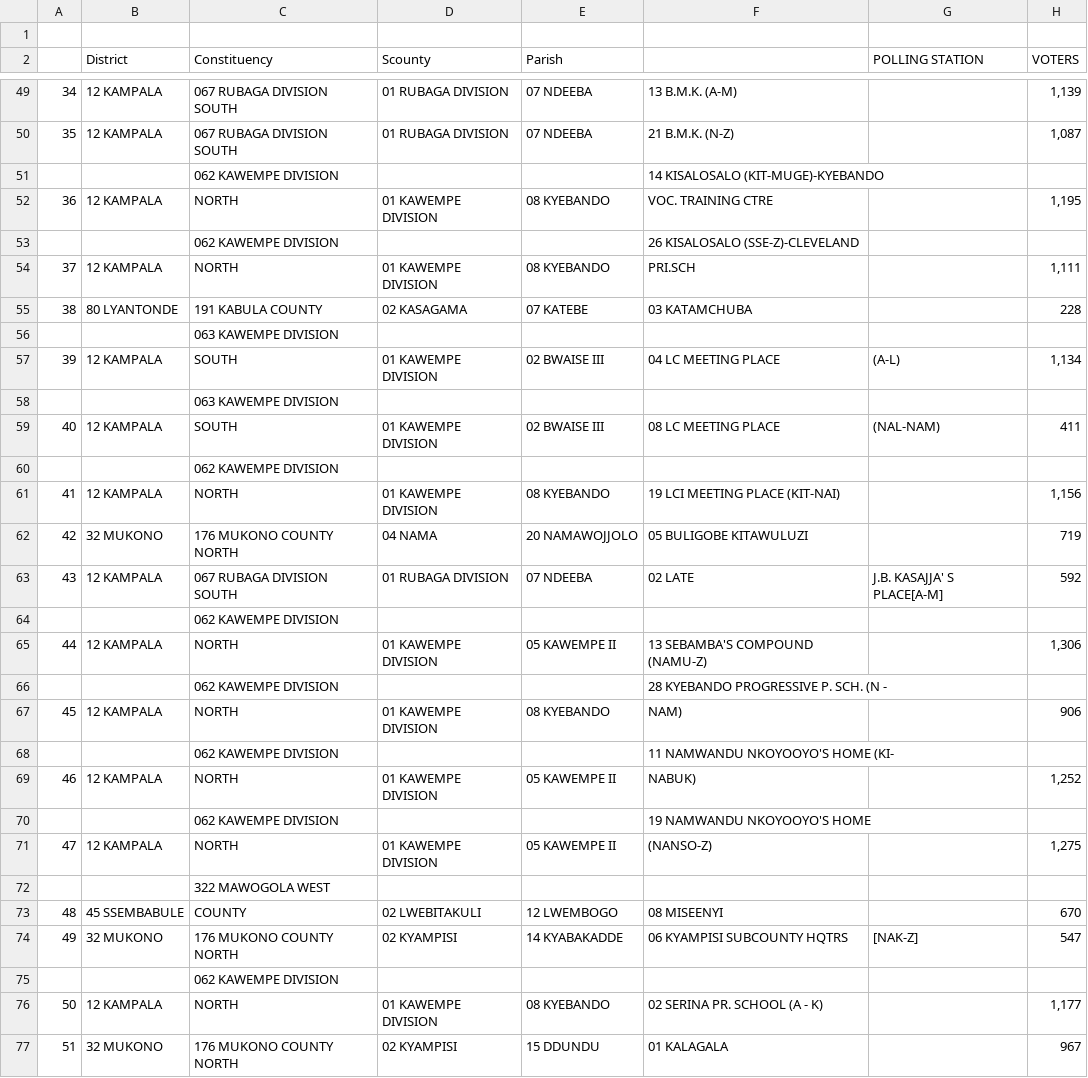
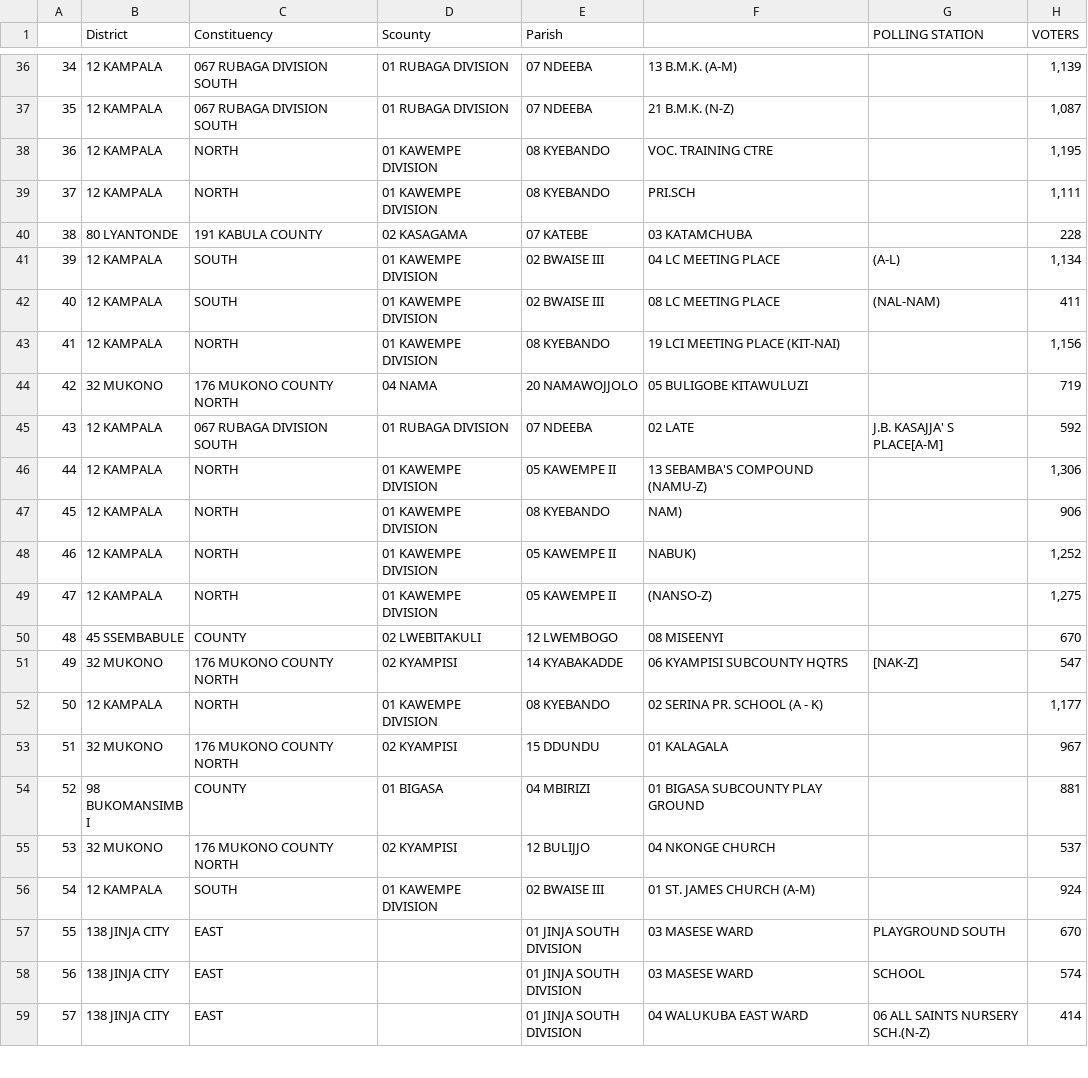
Before and after one commit to Uganda-Open-Data/kalulu, a CSV file: results/2021/nullified_polling_stations_2020.csv, drawn as a sheet; only a part is shown, gaps mark what is left out; the shorter side is filled out with more unchanged rows; the diff covers the shown part only; the diff names each change by its address in the sheet, - before the commit and + after, or states it on an @@ line.

Commit message:
Remove the empty cells

```diff
--- a/results/2021/nullified_polling_stations_2020.csv
+++ b/results/2021/nullified_polling_stations_2020.csv
-row 1: (empty)
-row 51:  |  | 062 KAWEMPE DIVISION |  |  | 14 KISALOSALO (KIT-MUGE)-KYEBANDO
-row 53:  |  | 062 KAWEMPE DIVISION |  |  | 26 KISALOSALO (SSE-Z)-CLEVELAND
-row 56:  |  | 063 KAWEMPE DIVISION
-row 58:  |  | 063 KAWEMPE DIVISION
-row 60:  |  | 062 KAWEMPE DIVISION
-row 64:  |  | 062 KAWEMPE DIVISION
-row 66:  |  | 062 KAWEMPE DIVISION |  |  | 28 KYEBANDO PROGRESSIVE P. SCH. (N -
-row 68:  |  | 062 KAWEMPE DIVISION |  |  | 11 NAMWANDU NKOYOOYO'S HOME (KI-
-row 70:  |  | 062 KAWEMPE DIVISION |  |  | 19 NAMWANDU NKOYOOYO'S HOME
-row 72:  |  | 322 MAWOGOLA WEST
-row 75:  |  | 062 KAWEMPE DIVISION
```
Also changed, not shown: 26 removed rows elsewhere in this file.
